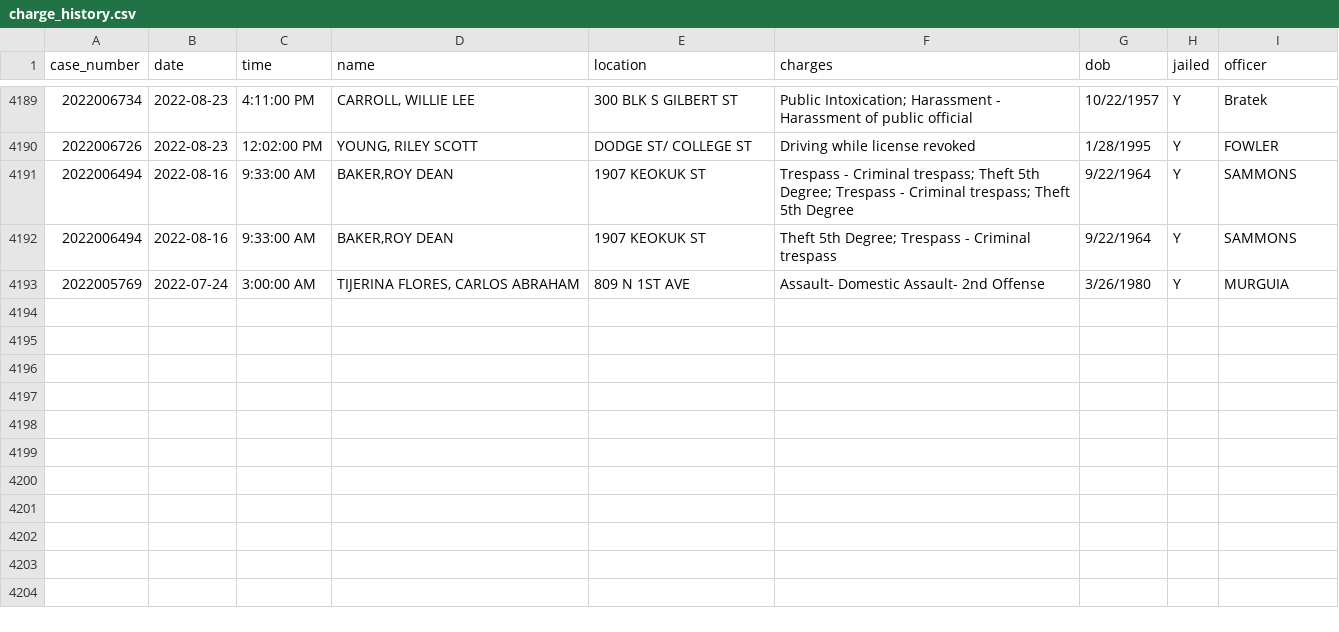
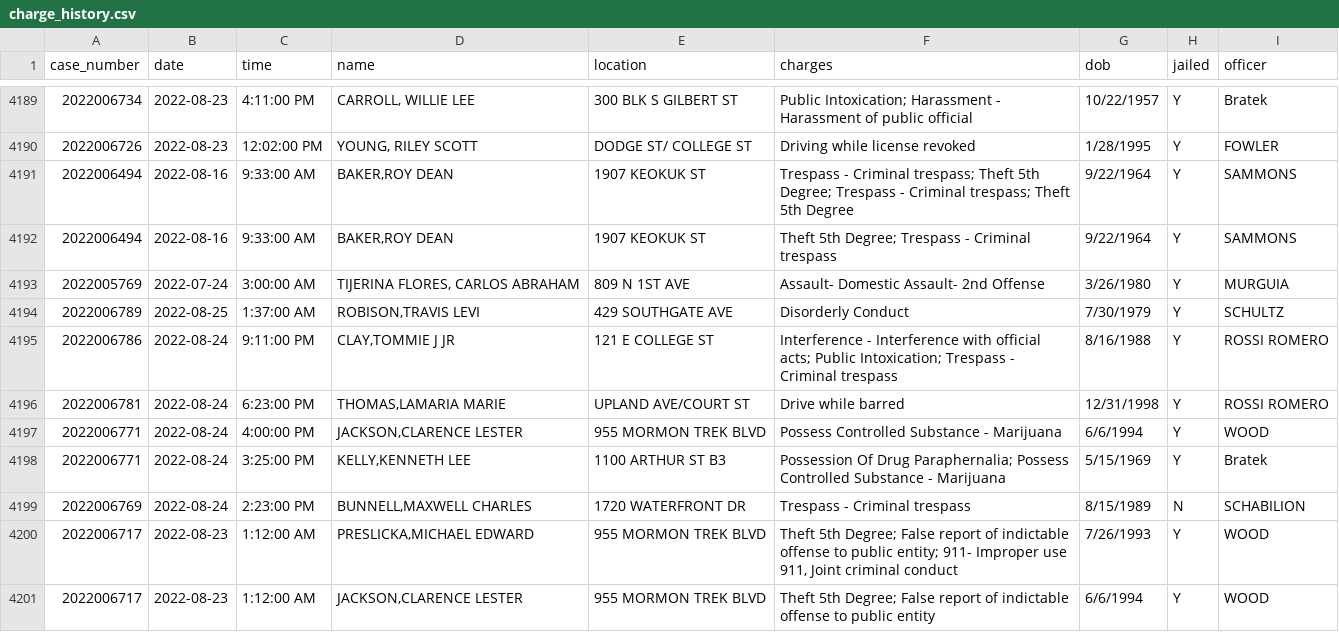
Before and after one commit to andrew-couch/ICBarTweeter, a CSV file: Data/charge_history.csv, drawn as a sheet; only a part is shown, gaps mark what is left out.

```diff
--- a/Data/charge_history.csv
+++ b/Data/charge_history.csv
@@ -4193 +4193,9 @@ case_number,date,time,name,location,charges,dob,jailed,officer
 2022005769,2022-07-24,3:00:00 AM,"TIJERINA FLORES, CARLOS ABRAHAM",809 N 1ST AVE,Assault- Domestic Assault- 2nd Offense,3/26/1980,Y,MURGUIA
+2022006789,2022-08-25,1:37:00 AM,"ROBISON,TRAVIS LEVI",429 SOUTHGATE AVE,Disorderly Conduct,7/30/1979,Y,SCHULTZ
+2022006786,2022-08-24,9:11:00 PM,"CLAY,TOMMIE J JR",121 E COLLEGE ST,Interference - Interference with official acts; Public Intoxication; Trespass - Criminal trespass,8/16/1988,Y,ROSSI ROMERO
+2022006781,2022-08-24,6:23:00 PM,"THOMAS,LAMARIA MARIE",UPLAND AVE/COURT ST,Drive while barred,12/31/1998,Y,ROSSI ROMERO
+2022006771,2022-08-24,4:00:00 PM,"JACKSON,CLARENCE LESTER",955 MORMON TREK BLVD,Possess Controlled Substance -  Marijuana,6/6/1994,Y,WOOD
+2022006771,2022-08-24,3:25:00 PM,"KELLY,KENNETH LEE",1100 ARTHUR ST B3,Possession Of Drug Paraphernalia; Possess Controlled Substance -  Marijuana,5/15/1969,Y,Bratek
+2022006769,2022-08-24,2:23:00 PM,"BUNNELL,MAXWELL CHARLES",1720 WATERFRONT DR,Trespass - Criminal trespass,8/15/1989,N,SCHABILION
+2022006717,2022-08-23,1:12:00 AM,"PRESLICKA,MICHAEL EDWARD",955 MORMON TREK BLVD,"Theft 5th Degree; False report of indictable offense to public entity; 911- Improper use 911, Joint criminal conduct",7/26/1993,Y,WOOD
+2022006717,2022-08-23,1:12:00 AM,"JACKSON,CLARENCE LESTER",955 MORMON TREK BLVD,Theft 5th Degree; False report of indictable offense to public entity,6/6/1994,Y,WOOD
```
